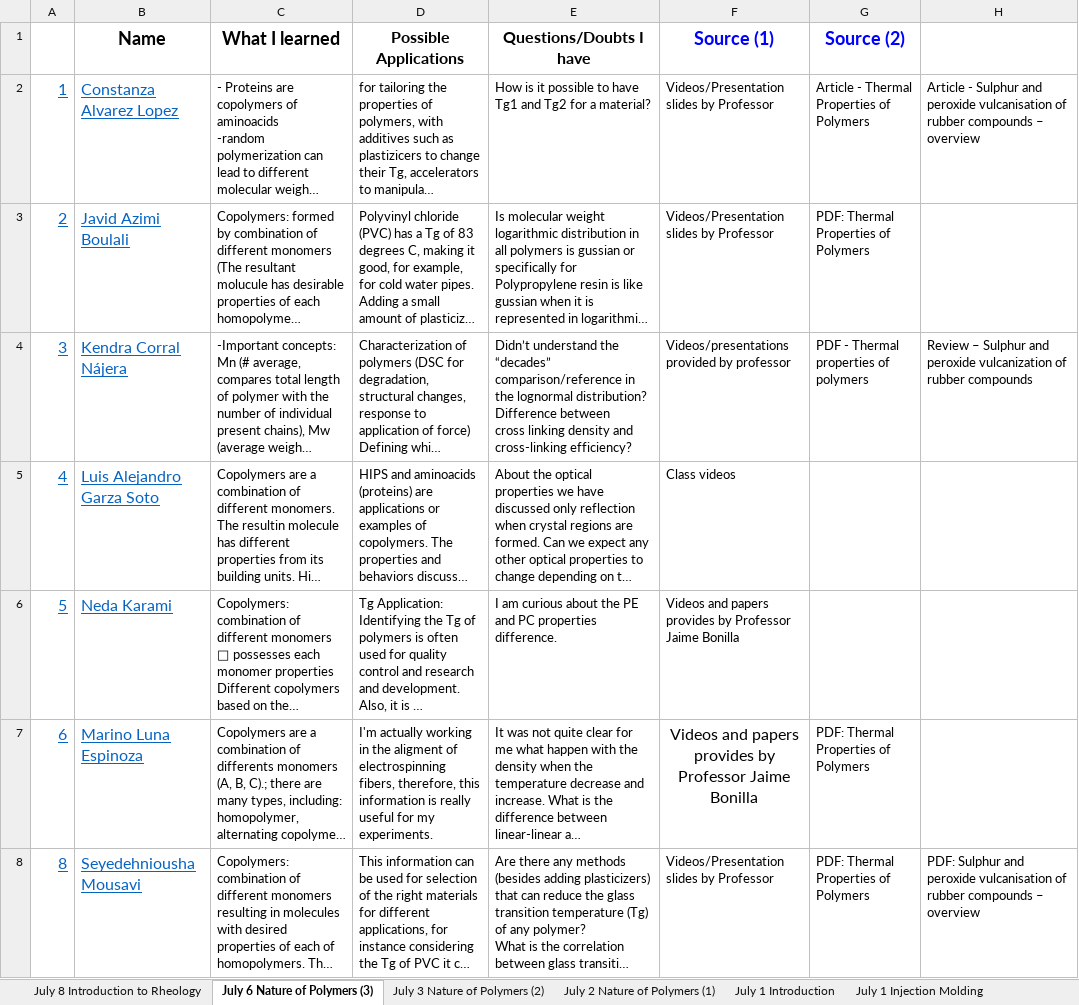
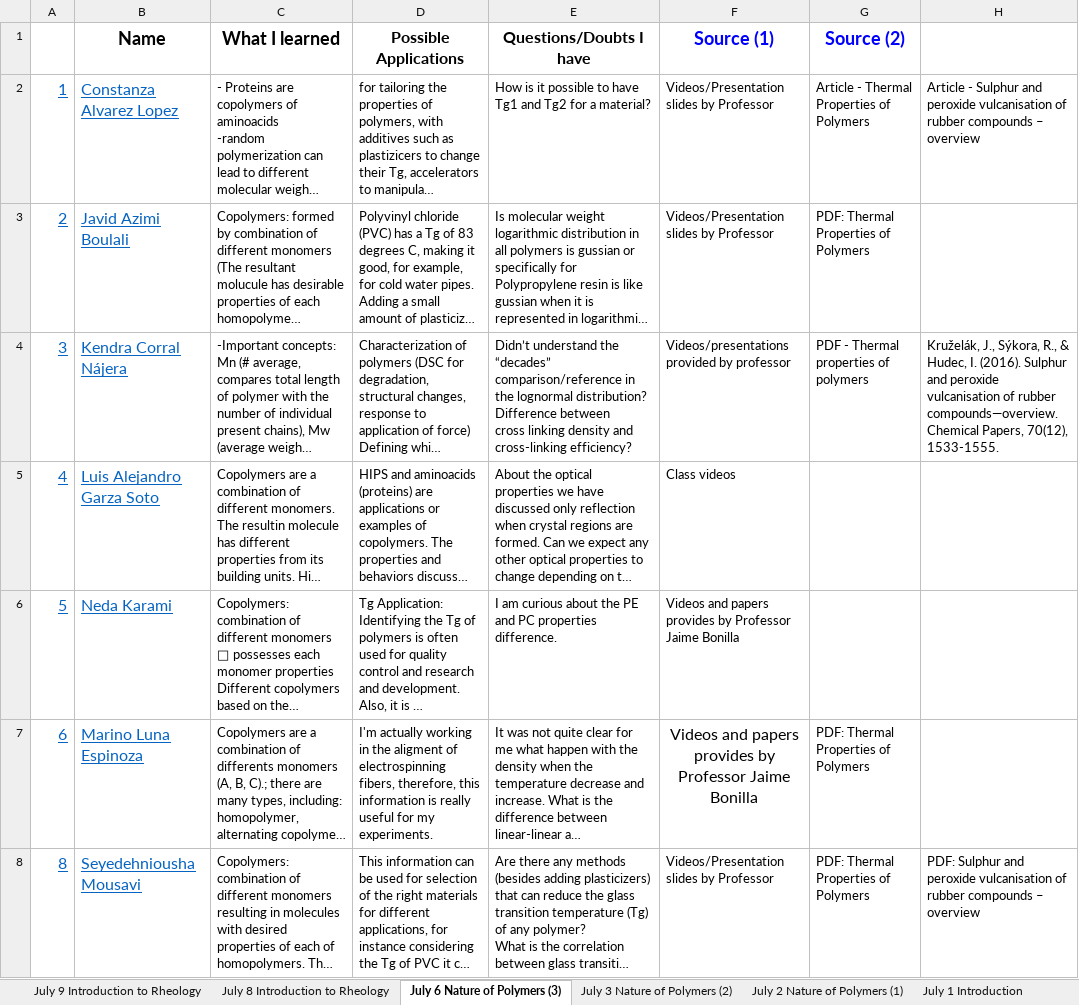
Before and after one commit to KiraSensei13/MNT_ITESM_courses, an Excel workbook: 3a.1.PlasticsAndCompositesEngineering/Class Journal.xlsx, sheet July 6 Nature of Polymers (3), drawn as a sheet; only a part is shown; long unchanged cells end in …; values as stored, in another font and other column widths than the file's, no borders; charts and pictures not drawn; the diff names each change by its address in the sheet, - before the commit and + after, or states it on an @@ line.

Commit message:
polymers class assignment and papers

```diff
--- a/3a.1.PlasticsAndCompositesEngineering/Class Journal.xlsx (sheet July 6 Nature of Polymers (3))
+++ b/3a.1.PlasticsAndCompositesEngineering/Class Journal.xlsx (sheet July 6 Nature of Polymers (3))
+sheet tab: July 9 Introduction to Rheology
-H4: Review – Sulphur and peroxide vulcanization of rubber compounds
+H4: Kruželák, J., Sýkora, R., & Hudec, I. (2016). Sulphur and peroxide vulcanisation of rubber compounds—overview. Chemical Papers, 70(12), 1533-1555.
```
Also changed, not shown: sheet July 8 Introduction to Rheology, sheet 18 Jesús Alberto, sheet 6. Marino, sheet 13.Katya, sheet 22- Elnaz, sheet 4 Luis, 14 more sheets, formulas that keep their value, charts or pictures, 24 other files.
